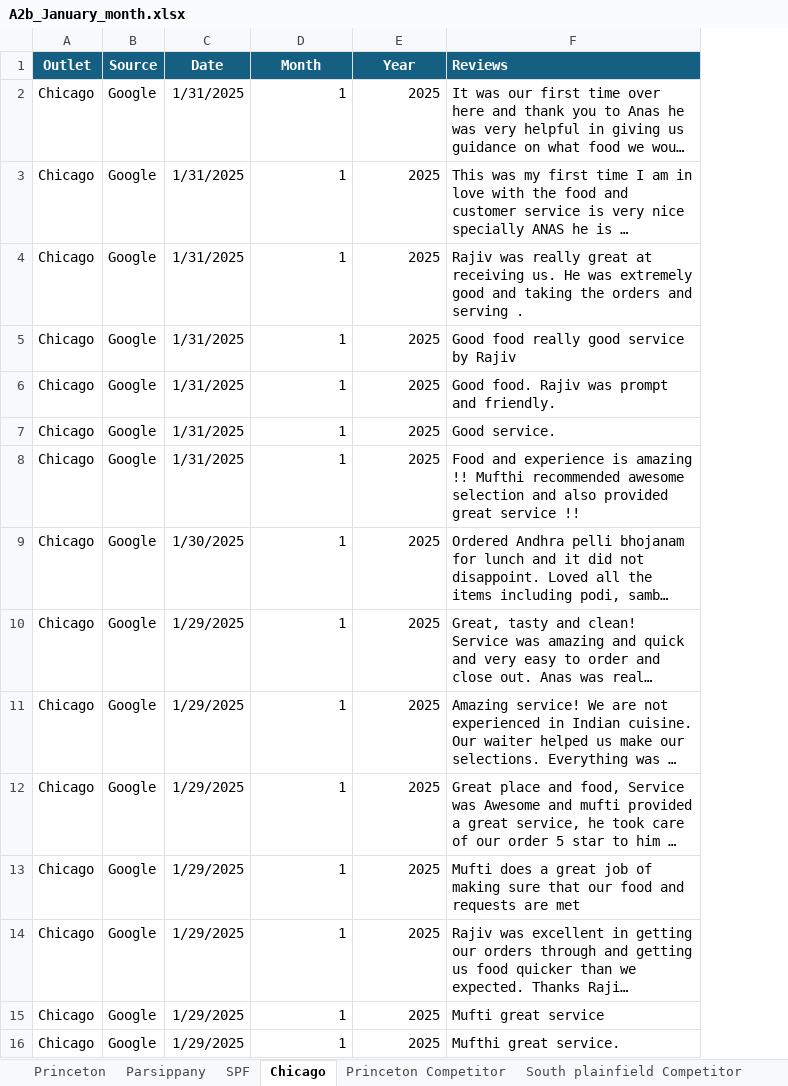
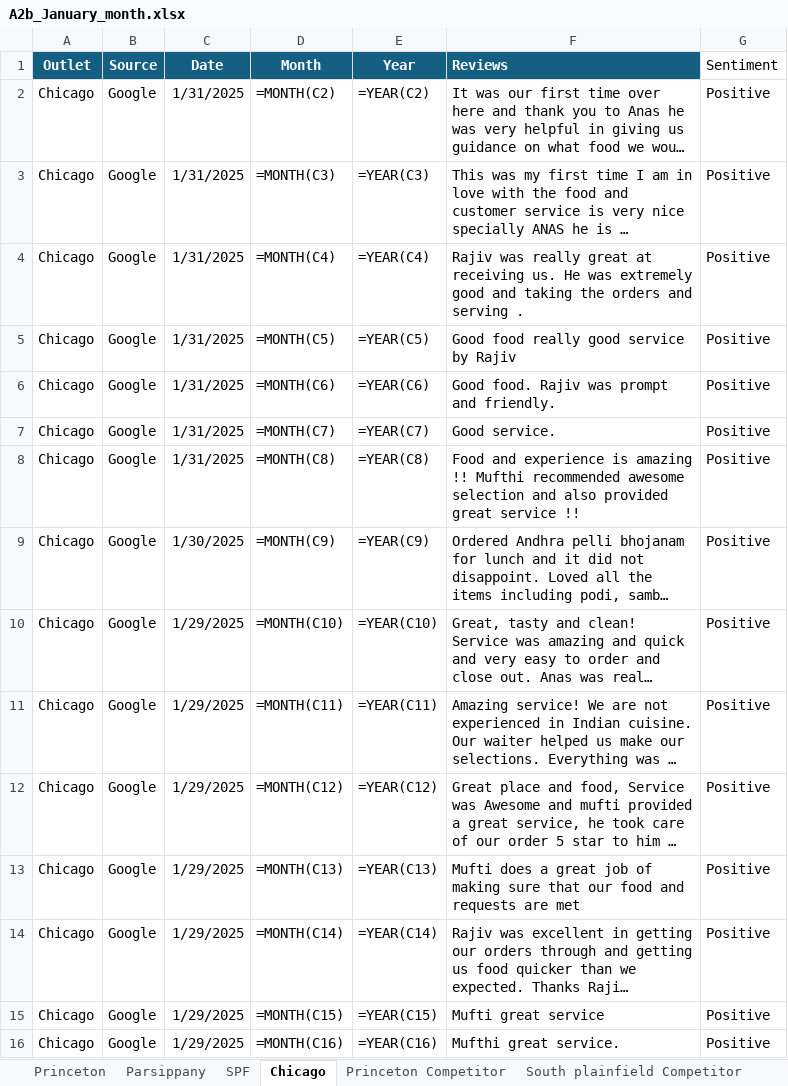
Before and after one commit to Yaswanth-Magil/Sentiment-Analysis-Dumy, an Excel workbook: A2b_January_month.xlsx, sheet Chicago, drawn as a sheet; only a part is shown; long unchanged cells end in …; values as stored, in another font and other column widths than the file's, no borders; formulas without a stored value are shown as written; table styles not drawn; the diff covers the shown part only; the diff names each change by its address in the sheet, - before the commit and + after, or states it on an @@ line.

```diff
--- a/A2b_January_month.xlsx (sheet Chicago)
+++ b/A2b_January_month.xlsx (sheet Chicago)
+column G (Sentiment), rows 2-16: all Positive
-D2 (Month): 1
+D2 (Month): =MONTH(C2)
-E2 (Year): 2025
+E2 (Year): =YEAR(C2)
-D3 (Month): 1
+D3 (Month): =MONTH(C3)
-E3 (Year): 2025
+E3 (Year): =YEAR(C3)
-D4 (Month): 1
+D4 (Month): =MONTH(C4)
-E4 (Year): 2025
+E4 (Year): =YEAR(C4)
-D5 (Month): 1
+D5 (Month): =MONTH(C5)
-E5 (Year): 2025
+E5 (Year): =YEAR(C5)
-D6 (Month): 1
+D6 (Month): =MONTH(C6)
-E6 (Year): 2025
+E6 (Year): =YEAR(C6)
-D7 (Month): 1
+D7 (Month): =MONTH(C7)
-E7 (Year): 2025
+E7 (Year): =YEAR(C7)
-D8 (Month): 1
+D8 (Month): =MONTH(C8)
-E8 (Year): 2025
+E8 (Year): =YEAR(C8)
-D9 (Month): 1
+D9 (Month): =MONTH(C9)
-E9 (Year): 2025
+E9 (Year): =YEAR(C9)
-D10 (Month): 1
+D10 (Month): =MONTH(C10)
-E10 (Year): 2025
+E10 (Year): =YEAR(C10)
-D11 (Month): 1
+D11 (Month): =MONTH(C11)
-E11 (Year): 2025
+E11 (Year): =YEAR(C11)
-D12 (Month): 1
+D12 (Month): =MONTH(C12)
-E12 (Year): 2025
+E12 (Year): =YEAR(C12)
-D13 (Month): 1
+D13 (Month): =MONTH(C13)
-E13 (Year): 2025
+E13 (Year): =YEAR(C13)
-D14 (Month): 1
+D14 (Month): =MONTH(C14)
-E14 (Year): 2025
+E14 (Year): =YEAR(C14)
-D15 (Month): 1
+D15 (Month): =MONTH(C15)
-E15 (Year): 2025
+E15 (Year): =YEAR(C15)
-D16 (Month): 1
+D16 (Month): =MONTH(C16)
-E16 (Year): 2025
+E16 (Year): =YEAR(C16)
```
Also changed, not shown: 338 edited cells elsewhere in this sheet, sheet Parsippany, sheet Princeton, sheet SPF, sheet Princeton Competitor, sheet Chicago Competitor, sheet South plainfield Competitor, 1 more sheet.
